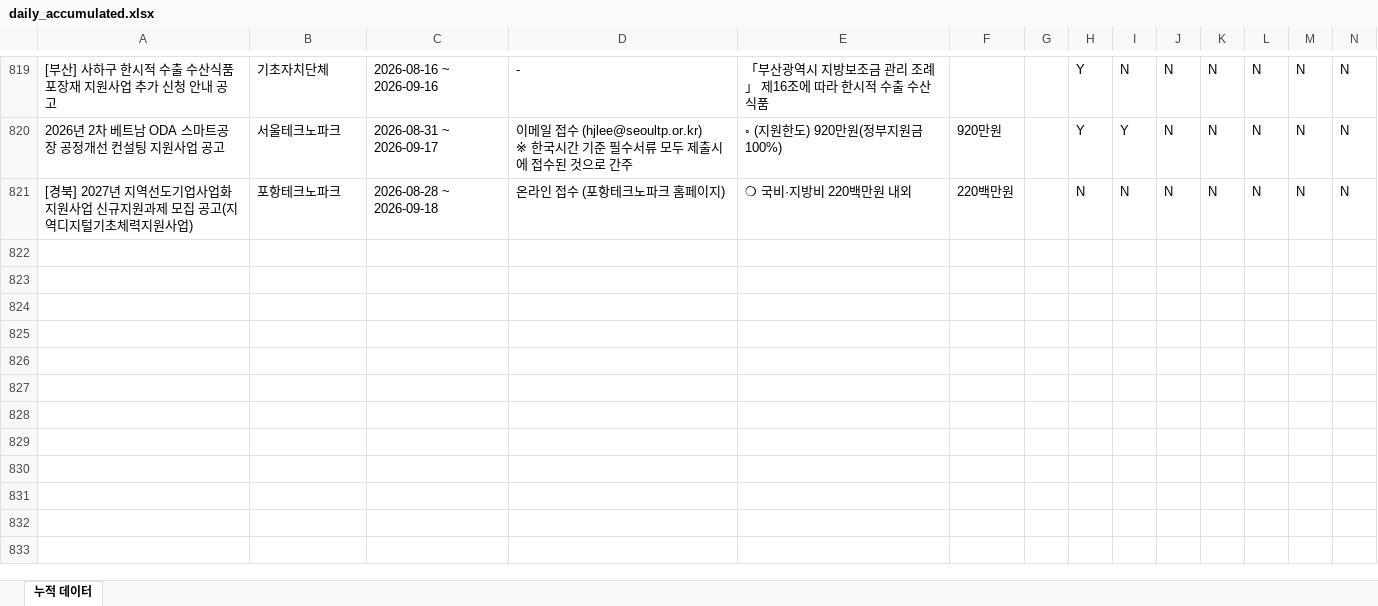
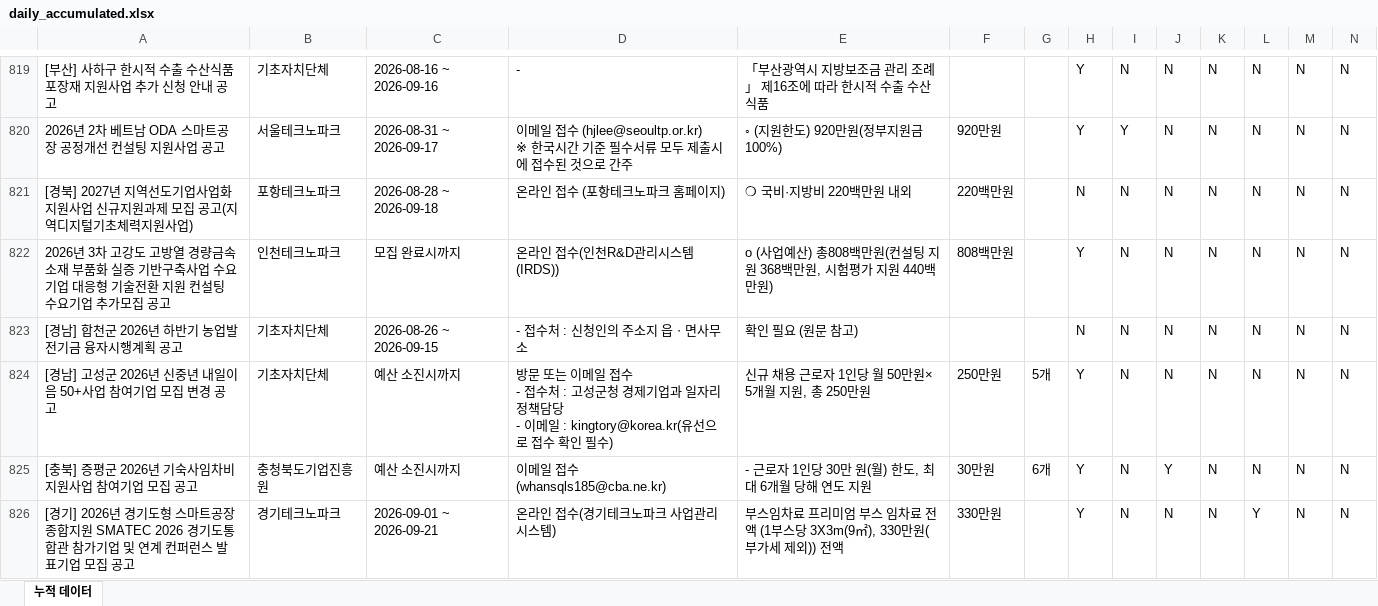
Before and after one commit to niceeun0/B2G_DASHBOARD, an Excel workbook: data/daily_accumulated.xlsx, sheet 누적 데이터, drawn as a sheet; only a part is shown, gaps mark what is left out; values as stored, in another font and other column widths than the file's, no borders; rows hold the shown columns only; ↵ is a line break in a cell; the diff covers the shown part only; the diff names each change by its address in the sheet, - before the commit and + after, or states it on an @@ line.

```diff
--- a/data/daily_accumulated.xlsx (sheet 누적 데이터)
+++ b/data/daily_accumulated.xlsx (sheet 누적 데이터)
+row 822: 2026년 3차 고강도 고방열 경량금속소재 부품화 실증 기반구축사업 수요기업 대응형 기술전환 지원 컨설팅 수요기업 추가모집 공고 | 인천테크노파크 | 모집 완료시까지 | 온라인 접수(인천R&D관리시스템(IRDS)) | o (사업예산) 총808백만원(컨설팅 지원 368백만원, 시험평가 지원 440백만원) | 808백만원 |  | Y | N | N | N | N | N | N
+row 823: [경남] 합천군 2026년 하반기 농업발전기금 융자시행계획 공고 | 기초자치단체 | 2026-08-26 ~ 2026-09-15 | - 접수처 : 신청인의 주소지 읍ㆍ면사무소 | 확인 필요 (원문 참고) |  |  | N | N | N | N | N | N | N
+row 824: [경남] 고성군 2026년 신중년 내일이음 50+사업 참여기업 모집 변경 공고 | 기초자치단체 | 예산 소진시까지 | 방문 또는 이메일 접수 ↵ - 접수처 : 고성군청 경제기업과 일자리정책담당 ↵ - 이메일 : kingtory@korea.kr(유선으로 접수 확인 필수) | 신규 채용 근로자 1인당 월 50만원× 5개월 지원, 총 250만원 | 250만원 | 5개 | Y | N | N | N | N | N | N
+row 825: [충북] 증평군 2026년 기숙사임차비지원사업 참여기업 모집 공고 | 충청북도기업진흥원 | 예산 소진시까지 | 이메일 접수 (whansqls185@cba.ne.kr) | - 근로자 1인당 30만 원(월) 한도, 최대 6개월 당해 연도 지원 | 30만원 | 6개 | Y | N | Y | N | N | N | N
+row 826: [경기] 2026년 경기도형 스마트공장 종합지원 SMATEC 2026 경기도통합관 참가기업 및 연계 컨퍼런스 발표기업 모집 공고 | 경기테크노파크 | 2026-09-01 ~ 2026-09-21 | 온라인 접수(경기테크노파크 사업관리시스템) | 부스임차료 프리미엄 부스 임차료 전액 (1부스당 3X3m(9㎡), 330만원(부가세 제외)) 전액 | 330만원 |  | Y | N | N | N | Y | N | N
```
Also changed, not shown: 45 added rows elsewhere in this sheet, 2 other files.
